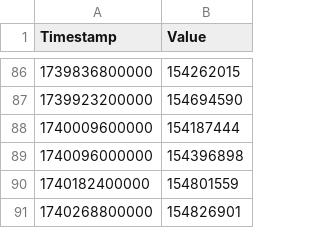
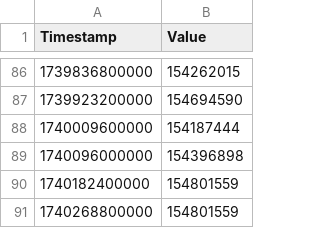
Before and after one commit to calee14/tokapi, a CSV file: spotify_reach_datasets/spotify_reach_series_50rq9nmp.csv, drawn as a sheet; only a part is shown, gaps mark what is left out.

```diff
--- a/spotify_reach_datasets/spotify_reach_series_50rq9nmp.csv
+++ b/spotify_reach_datasets/spotify_reach_series_50rq9nmp.csv
@@ -90,2 +90,2 @@ Timestamp,Value
 1740182400000,154801559
-1740268800000,154826901
+1740268800000,154801559
```
Also changed, not shown: spotify_reach_datasets/spotify_reach_series_c7vi4fny.csv, spotify_reach_datasets/spotify_reach_series_fc8qjl3m.csv, 50 other files.
